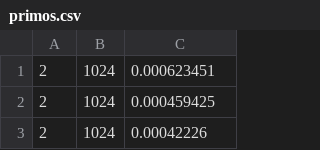
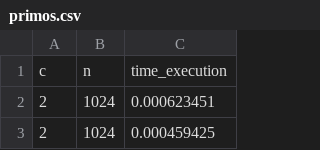
Before and after one commit to SunTea43/Cluster_Beowulf, a CSV file: programs/Primos/registros/primos.csv, drawn as a sheet; only a part is shown; the shorter side is filled out with more unchanged rows.

Commit message:
Update primos.csv
Fixed column names

```diff
--- a/programs/Primos/registros/primos.csv
+++ b/programs/Primos/registros/primos.csv
@@ -1 +1,2 @@
+c,n,time_execution
 2,1024,0.000623451
```
